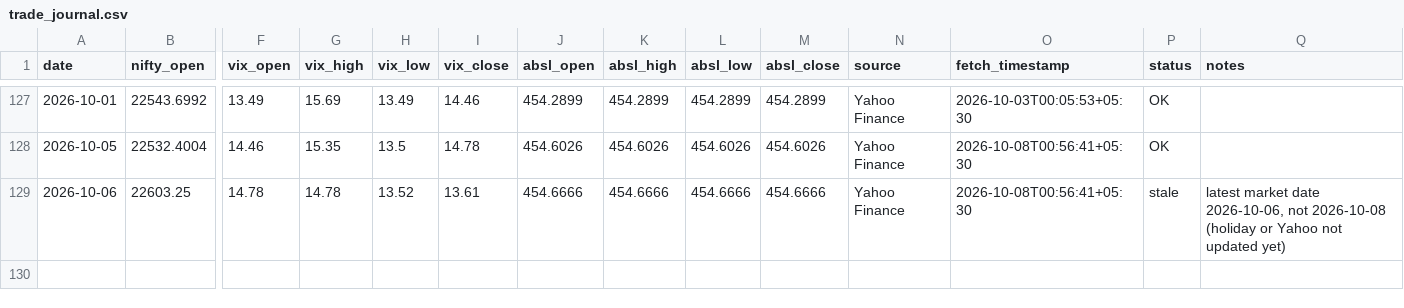
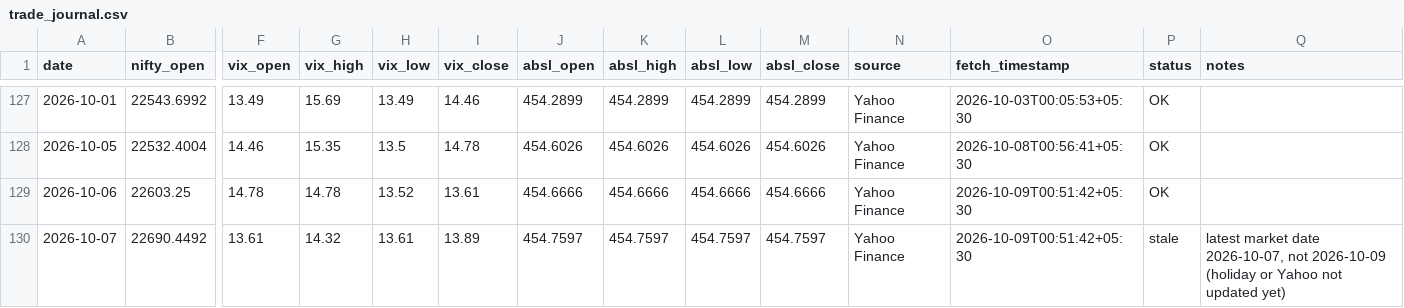
Before and after one commit to agariopvpultra/Trade-Journal, a CSV file: trade_journal.csv, drawn as a sheet; only a part is shown, gaps mark what is left out; rows hold the shown columns only; the diff names each change by its address in the sheet, - before the commit and + after, or states it on an @@ line.

```diff
--- a/trade_journal.csv
+++ b/trade_journal.csv
-O129 (fetch_timestamp): 2026-10-08T00:56:41+05:30
+O129 (fetch_timestamp): 2026-10-09T00:51:42+05:30
-P129 (status): stale
+P129 (status): OK
-Q129 (notes): latest market date 2026-10-06, not 2026-10-08 (holiday or Yahoo not updated yet)
+Q129 (notes): (empty)
+row 130: 2026-10-07 | 22690.4492 | 13.61 | 14.32 | 13.61 | 13.89 | 454.7597 | 454.7597 | 454.7597 | 454.7597 | Yahoo Finance | 2026-10-09T00:51:42+05:30 | stale | latest market date 2026-10-07, not 2026-10-09 (holiday or Yahoo not updated yet)
```
